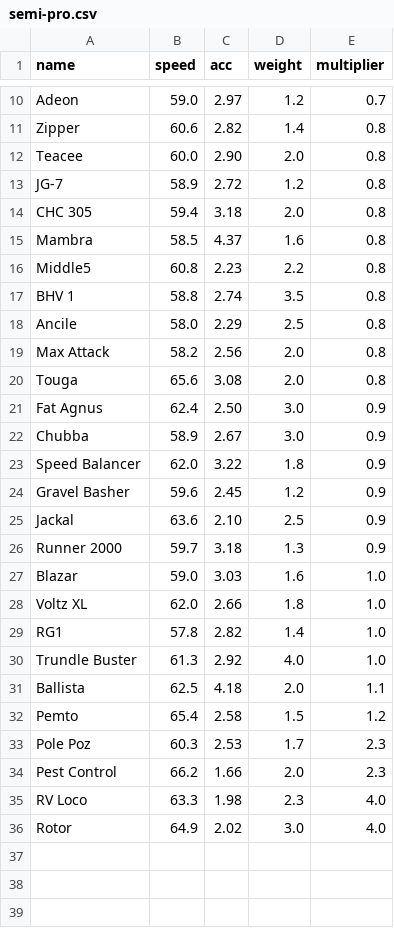
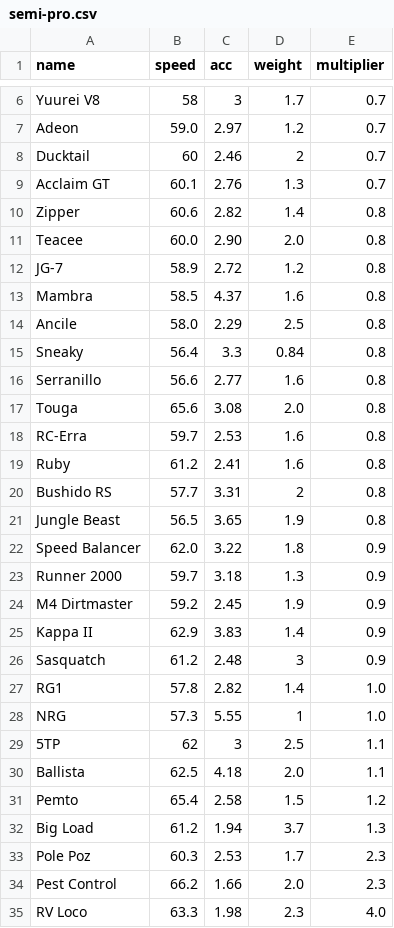
Before and after one commit to Re-Volt-America/RVA-Data, a CSV file: models/cars/semi-pro.csv, drawn as a sheet; only a part is shown, gaps mark what is left out; the shorter side is filled out with more unchanged rows; removed rows and columns are numbered as before the commit, all else as after; the diff covers the shown part only; the diff names each change by its address in the sheet, - before the commit and + after, or states it on an @@ line.

Commit message:
update semipro

```diff
--- a/models/cars/semi-pro.csv
+++ b/models/cars/semi-pro.csv
+row 6: Yuurei V8 | 58 | 3 | 1.7 | 0.7
+row 8: Ducktail | 60 | 2.46 | 2 | 0.7
+row 9: Acclaim GT | 60.1 | 2.76 | 1.3 | 0.7
-row 14: CHC 305 | 59.4 | 3.18 | 2.0 | 0.8
-row 16: Middle5 | 60.8 | 2.23 | 2.2 | 0.8
-row 17: BHV 1 | 58.8 | 2.74 | 3.5 | 0.8
-row 19: Max Attack | 58.2 | 2.56 | 2.0 | 0.8
+row 15: Sneaky | 56.4 | 3.3 | 0.84 | 0.8
+row 16: Serranillo | 56.6 | 2.77 | 1.6 | 0.8
-row 21: Fat Agnus | 62.4 | 2.50 | 3.0 | 0.9
-row 22: Chubba | 58.9 | 2.67 | 3.0 | 0.9
+row 18: RC-Erra | 59.7 | 2.53 | 1.6 | 0.8
+row 19: Ruby | 61.2 | 2.41 | 1.6 | 0.8
+row 20: Bushido RS | 57.7 | 3.31 | 2 | 0.8
+row 21: Jungle Beast | 56.5 | 3.65 | 1.9 | 0.8
-row 24: Gravel Basher | 59.6 | 2.45 | 1.2 | 0.9
-row 25: Jackal | 63.6 | 2.10 | 2.5 | 0.9
-row 27: Blazar | 59.0 | 3.03 | 1.6 | 1.0
-row 28: Voltz XL | 62.0 | 2.66 | 1.8 | 1.0
+row 24: M4 Dirtmaster | 59.2 | 2.45 | 1.9 | 0.9
+row 25: Kappa II | 62.9 | 3.83 | 1.4 | 0.9
+row 26: Sasquatch | 61.2 | 2.48 | 3 | 0.9
-row 30: Trundle Buster | 61.3 | 2.92 | 4.0 | 1.0
+row 28: NRG | 57.3 | 5.55 | 1 | 1.0
+row 29: 5TP | 62 | 3 | 2.5 | 1.1
+row 32: Big Load | 61.2 | 1.94 | 3.7 | 1.3
```
Also changed, not shown: 1 added row and 5 removed rows elsewhere in this file.
